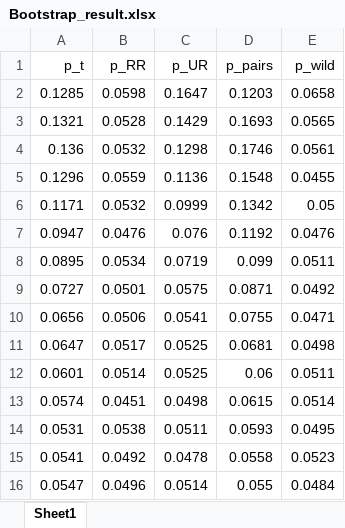
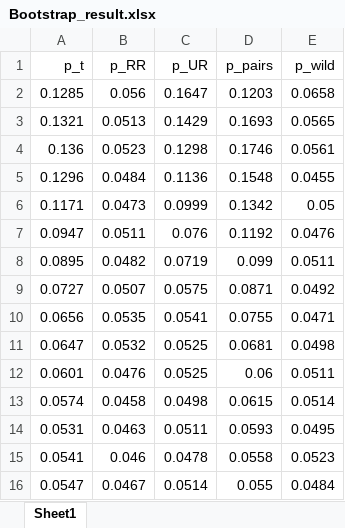
Before and after one commit to stat-fans/Financial-Econometrics, an Excel workbook: Book1 code/chapter 3/Bootstrap_result.xlsx, sheet Sheet1, drawn as a sheet; values as stored, in another font and other column widths than the file's, no borders; the diff names each change by its address in the sheet, - before the commit and + after, or states it on an @@ line.

```diff
--- a/Book1 code/chapter 3/Bootstrap_result.xlsx (sheet Sheet1)
+++ b/Book1 code/chapter 3/Bootstrap_result.xlsx (sheet Sheet1)
-B2 (p_RR): 0.0598
+B2 (p_RR): 0.056
-B3 (p_RR): 0.0528
+B3 (p_RR): 0.0513
-B4 (p_RR): 0.0532
+B4 (p_RR): 0.0523
-B5 (p_RR): 0.0559
+B5 (p_RR): 0.0484
-B6 (p_RR): 0.0532
+B6 (p_RR): 0.0473
-B7 (p_RR): 0.0476
+B7 (p_RR): 0.0511
-B8 (p_RR): 0.0534
+B8 (p_RR): 0.0482
-B9 (p_RR): 0.0501
+B9 (p_RR): 0.0507
-B10 (p_RR): 0.0506
+B10 (p_RR): 0.0535
-B11 (p_RR): 0.0517
+B11 (p_RR): 0.0532
-B12 (p_RR): 0.0514
+B12 (p_RR): 0.0476
-B13 (p_RR): 0.0451
+B13 (p_RR): 0.0458
-B14 (p_RR): 0.0538
+B14 (p_RR): 0.0463
-B15 (p_RR): 0.0492
+B15 (p_RR): 0.046
-B16 (p_RR): 0.0496
+B16 (p_RR): 0.0467
```
Also changed, not shown: 2 other files.
